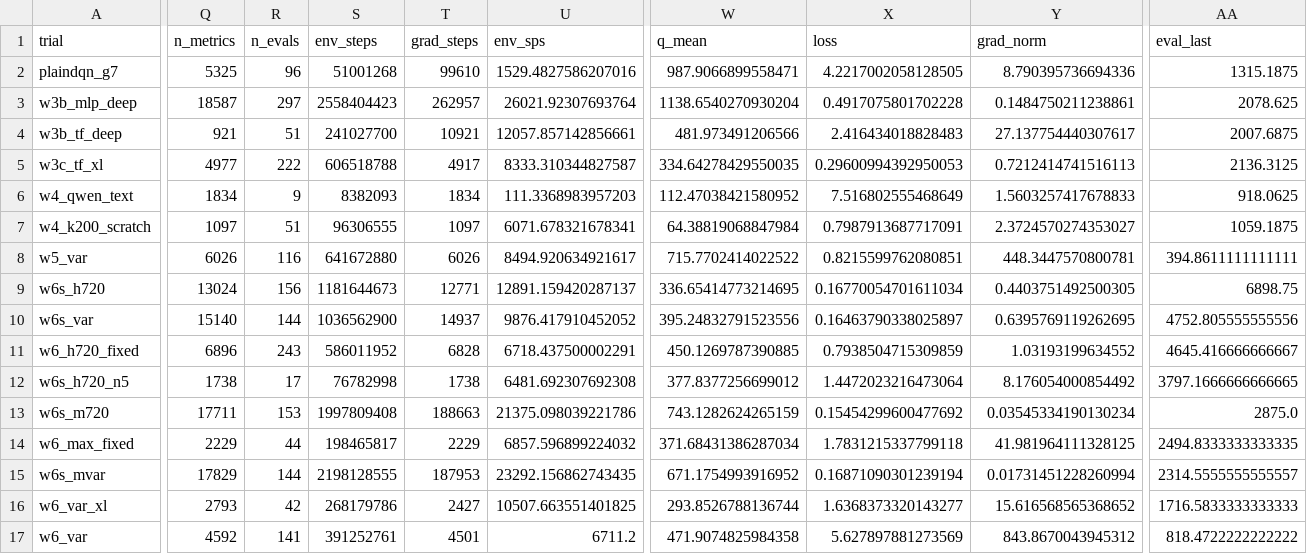
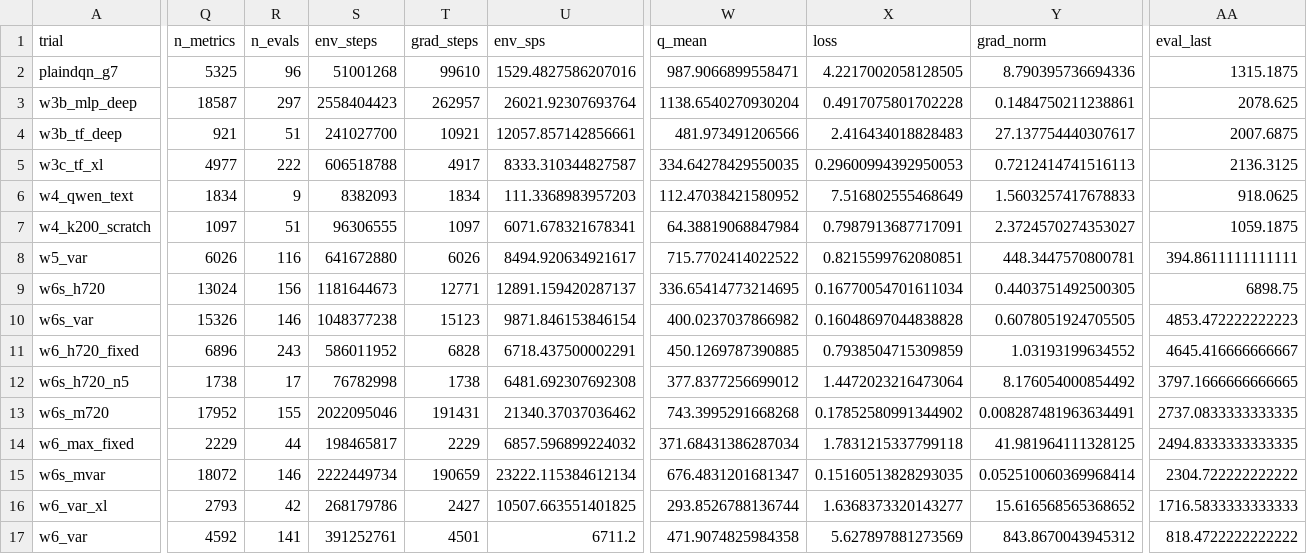
Before and after one commit to guoshaoyang-pku/poor-rl, a CSV file: examples/suika_trials/trials.csv, drawn as a sheet; only a part is shown, gaps mark what is left out; the diff covers the shown part only; the diff names each change by its address in the sheet, - before the commit and + after, or states it on an @@ line.

Commit message:
suika trials: live sync 10-03 05:50

```diff
--- a/examples/suika_trials/trials.csv
+++ b/examples/suika_trials/trials.csv
-Q10 (n_metrics): 15140
+Q10 (n_metrics): 15326
-R10 (n_evals): 144
+R10 (n_evals): 146
-S10 (env_steps): 1036562900
+S10 (env_steps): 1048377238
-T10 (grad_steps): 14937
+T10 (grad_steps): 15123
-U10 (env_sps): 9876.417910452052
+U10 (env_sps): 9871.846153846154
-W10 (q_mean): 395.24832791523556
+W10 (q_mean): 400.0237037866982
-X10 (loss): 0.16463790338025897
+X10 (loss): 0.16048697044838828
-Y10 (grad_norm): 0.6395769119262695
+Y10 (grad_norm): 0.6078051924705505
-AA10 (eval_last): 4752.805555555556
+AA10 (eval_last): 4853.472222222223
-Q13 (n_metrics): 17711
+Q13 (n_metrics): 17952
-R13 (n_evals): 153
+R13 (n_evals): 155
-S13 (env_steps): 1997809408
+S13 (env_steps): 2022095046
-T13 (grad_steps): 188663
+T13 (grad_steps): 191431
-U13 (env_sps): 21375.098039221786
+U13 (env_sps): 21340.37037036462
-W13 (q_mean): 743.1282624265159
+W13 (q_mean): 743.3995291668268
-X13 (loss): 0.15454299600477692
+X13 (loss): 0.17852580991344902
-Y13 (grad_norm): 0.03545334190130234
+Y13 (grad_norm): 0.008287481963634491
-AA13 (eval_last): 2875.0
+AA13 (eval_last): 2737.0833333333335
-Q15 (n_metrics): 17829
+Q15 (n_metrics): 18072
-R15 (n_evals): 144
+R15 (n_evals): 146
-S15 (env_steps): 2198128555
+S15 (env_steps): 2222449734
-T15 (grad_steps): 187953
+T15 (grad_steps): 190659
-U15 (env_sps): 23292.156862743435
+U15 (env_sps): 23222.115384612134
-W15 (q_mean): 671.1754993916952
+W15 (q_mean): 676.4831201681347
-X15 (loss): 0.16871090301239194
+X15 (loss): 0.15160513828293035
-Y15 (grad_norm): 0.01731451228260994
+Y15 (grad_norm): 0.052510060369968414
-AA15 (eval_last): 2314.5555555555557
+AA15 (eval_last): 2304.722222222222
```
Also changed, not shown: 10 edited cells elsewhere in this file, 13 other files.
